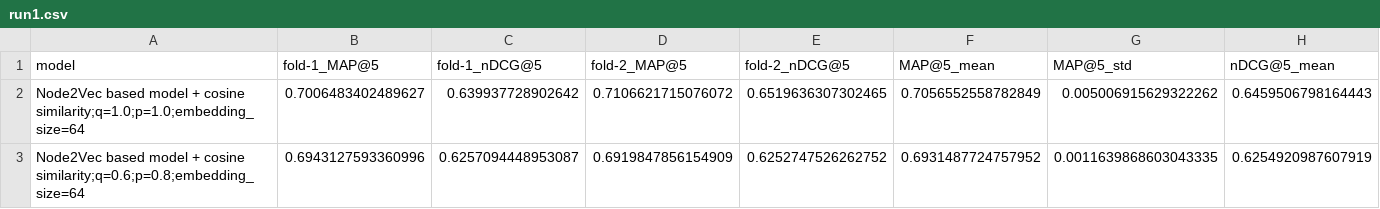
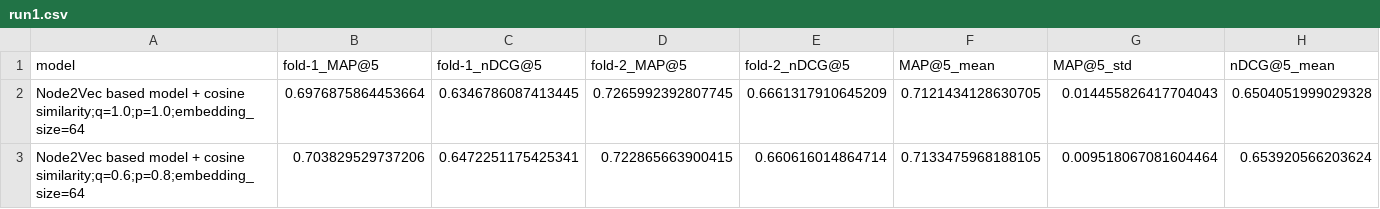
Before and after one commit to AKSW/frankgraphbench, a CSV file: experiment_results/douban-movie/run1.csv, drawn as a sheet; only a part is shown; the diff covers the shown part only; the diff names each change by its address in the sheet, - before the commit and + after, or states it on an @@ line.

```diff
--- a/experiment_results/douban-movie/run1.csv
+++ b/experiment_results/douban-movie/run1.csv
-B2 (fold-1_MAP@5): 0.7006483402489627
+B2 (fold-1_MAP@5): 0.6976875864453664
-C2 (fold-1_nDCG@5): 0.639937728902642
+C2 (fold-1_nDCG@5): 0.6346786087413445
-D2 (fold-2_MAP@5): 0.7106621715076072
+D2 (fold-2_MAP@5): 0.7265992392807745
-E2 (fold-2_nDCG@5): 0.6519636307302465
+E2 (fold-2_nDCG@5): 0.6661317910645209
-F2 (MAP@5_mean): 0.7056552558782849
+F2 (MAP@5_mean): 0.7121434128630705
-G2 (MAP@5_std): 0.005006915629322262
+G2 (MAP@5_std): 0.014455826417704043
-H2 (nDCG@5_mean): 0.6459506798164443
+H2 (nDCG@5_mean): 0.6504051999029328
-B3 (fold-1_MAP@5): 0.6943127593360996
+B3 (fold-1_MAP@5): 0.703829529737206
-C3 (fold-1_nDCG@5): 0.6257094448953087
+C3 (fold-1_nDCG@5): 0.6472251175425341
-D3 (fold-2_MAP@5): 0.6919847856154909
+D3 (fold-2_MAP@5): 0.722865663900415
-E3 (fold-2_nDCG@5): 0.6252747526262752
+E3 (fold-2_nDCG@5): 0.660616014864714
-F3 (MAP@5_mean): 0.6931487724757952
+F3 (MAP@5_mean): 0.7133475968188105
-G3 (MAP@5_std): 0.0011639868603043335
+G3 (MAP@5_std): 0.009518067081604464
-H3 (nDCG@5_mean): 0.6254920987607919
+H3 (nDCG@5_mean): 0.653920566203624
```
Also changed, not shown: 2 edited cells elsewhere in this file, 4 other files.
